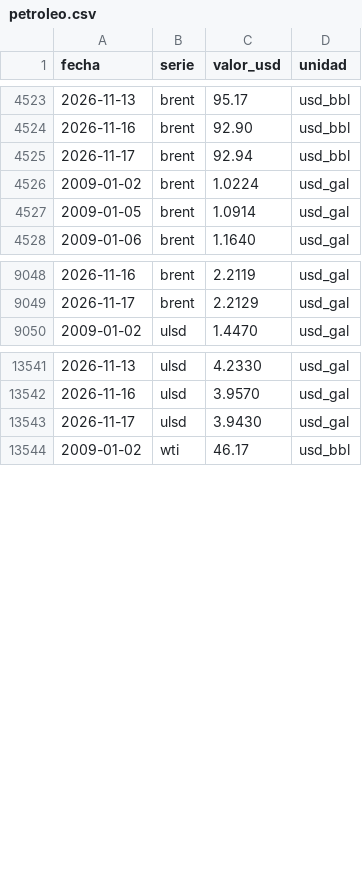
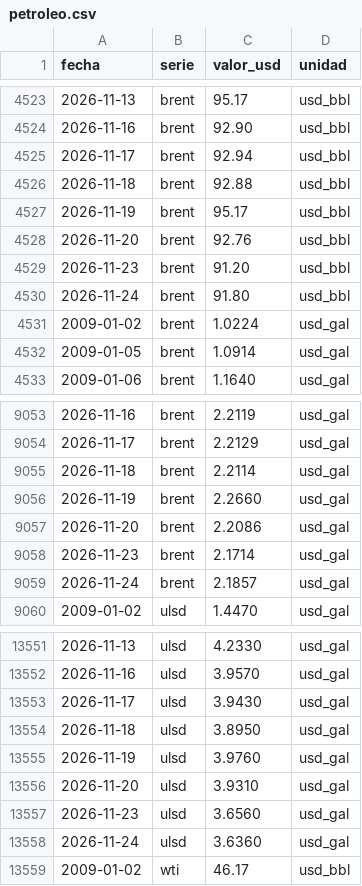
Before and after one commit to alanhlopez/petropar-tracker, a CSV file: data/petroleo.csv, drawn as a sheet; only a part is shown, gaps mark what is left out; the diff covers the shown part only; the diff names each change by its address in the sheet, - before the commit and + after, or states it on an @@ line.

```diff
--- a/data/petroleo.csv
+++ b/data/petroleo.csv
+row 4526: 2026-11-18 | brent | 92.88 | usd_bbl
+row 4527: 2026-11-19 | brent | 95.17 | usd_bbl
+row 4528: 2026-11-20 | brent | 92.76 | usd_bbl
+row 4529: 2026-11-23 | brent | 91.20 | usd_bbl
+row 4530: 2026-11-24 | brent | 91.80 | usd_bbl
+row 9055: 2026-11-18 | brent | 2.2114 | usd_gal
+row 9056: 2026-11-19 | brent | 2.2660 | usd_gal
+row 9057: 2026-11-20 | brent | 2.2086 | usd_gal
+row 9058: 2026-11-23 | brent | 2.1714 | usd_gal
+row 9059: 2026-11-24 | brent | 2.1857 | usd_gal
+row 13554: 2026-11-18 | ulsd | 3.8950 | usd_gal
+row 13555: 2026-11-19 | ulsd | 3.9760 | usd_gal
+row 13556: 2026-11-20 | ulsd | 3.9310 | usd_gal
+row 13557: 2026-11-23 | ulsd | 3.6560 | usd_gal
+row 13558: 2026-11-24 | ulsd | 3.6360 | usd_gal
```
Also changed, not shown: 10 added rows elsewhere in this file, data/tipo_cambio.csv, 1 other file.
